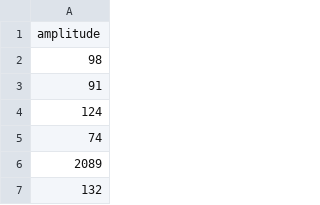
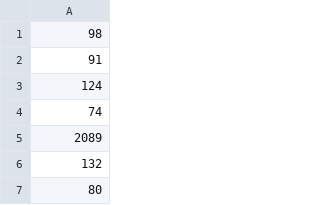
Before and after one commit to gagliotti/data, a CSV file: amplitude.csv, drawn as a sheet; only a part is shown; the shorter side is filled out with more unchanged rows.

Commit message:
Update amplitude.csv

```diff
--- a/amplitude.csv
+++ b/amplitude.csv
@@ -1,2 +1 @@
-amplitude
 98
```
